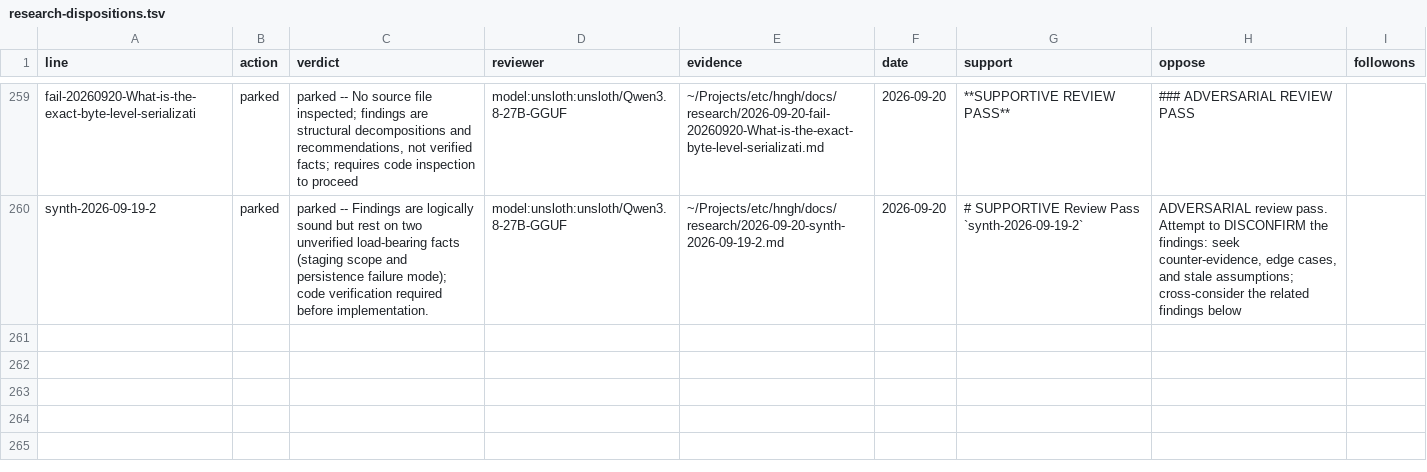
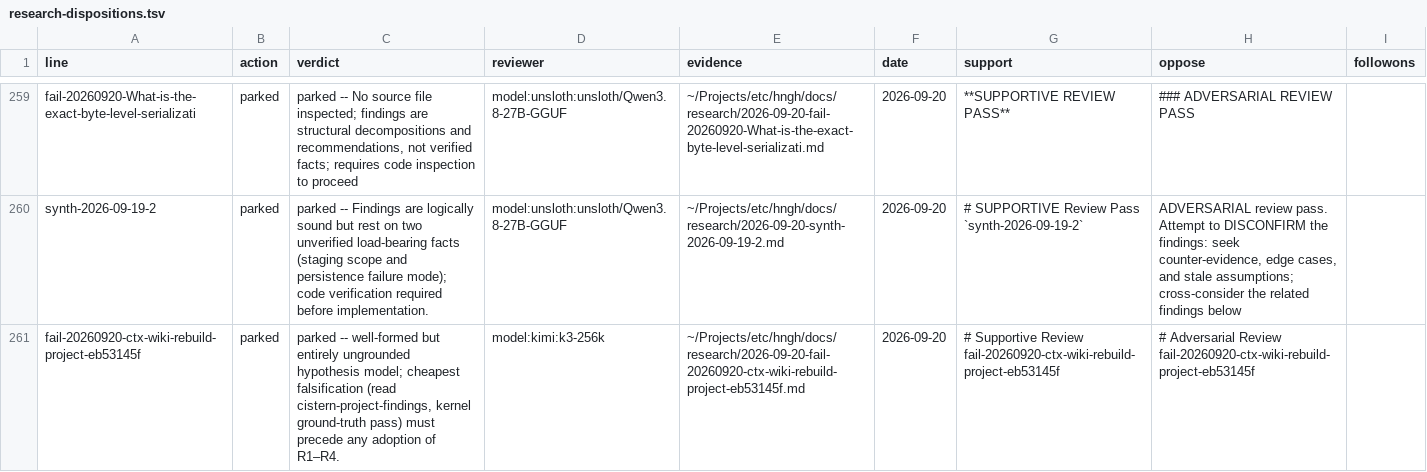
Before and after one commit to boundring/hngh, a TSV file: automation/research-dispositions.tsv, drawn as a sheet; only a part is shown, gaps mark what is left out.

Commit message:
research: fail-20260920-ctx-wiki-rebuild-project-eb53145f reviewed-parked

```diff
--- a/automation/research-dispositions.tsv
+++ b/automation/research-dispositions.tsv
@@ -260 +260,2 @@ fail-20260920-What-is-the-exact-byte-level-serializati	parked	parked -- No sourc
 synth-2026-09-19-2	parked	parked -- Findings are logically sound but rest on two unverified load-bearing facts (staging scope and persistence failure mode); code verification required before implementation.	model:unsloth:unsloth/Qwen3.8-27B-GGUF	~/Projects/etc/hngh/docs/research/2026-09-20-synth-2026-09-19-2.md	2026-09-20	# SUPPORTIVE Review Pass  `synth-2026-09-19-2`	ADVERSARIAL review pass. Attempt to DISCONFIRM the findings: seek counter-evidence, edge cases, and stale assumptions; cross-consider the related findings below	
+fail-20260920-ctx-wiki-rebuild-project-eb53145f	parked	parked -- well-formed but entirely ungrounded hypothesis model; cheapest falsification (read cistern-project-findings, kernel ground-truth pass) must precede any adoption of R1–R4.	model:kimi:k3-256k	~/Projects/etc/hngh/docs/research/2026-09-20-fail-20260920-ctx-wiki-rebuild-project-eb53145f.md	2026-09-20	# Supportive Review  fail-20260920-ctx-wiki-rebuild-project-eb53145f	# Adversarial Review  fail-20260920-ctx-wiki-rebuild-project-eb53145f	
```
Also changed, not shown: automation/research-lines.tsv.
